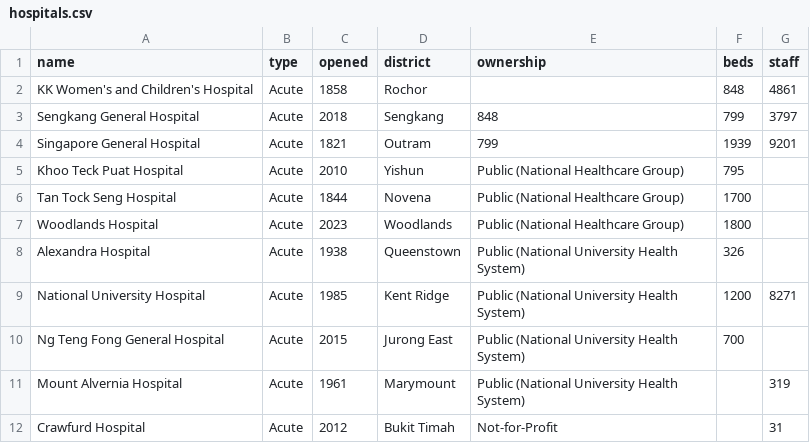
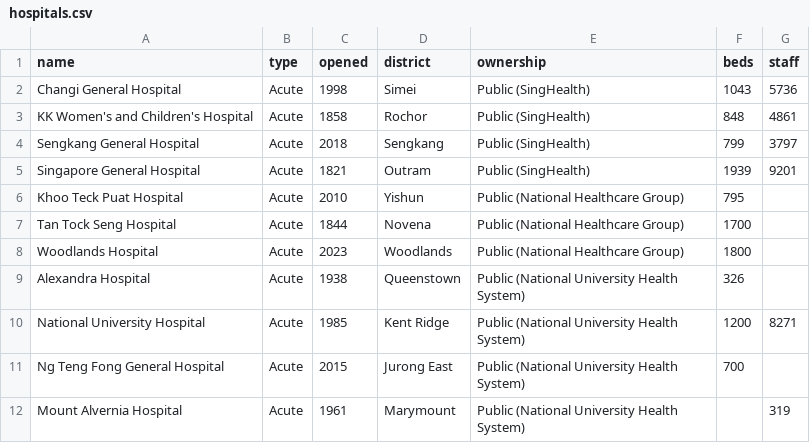
Before and after one commit to ziqfaiz/data_analytics_project, a CSV file: singapore_realestate_project/data/raw/hospitals.csv, drawn as a sheet; only a part is shown; the shorter side is filled out with more unchanged rows.

```diff
--- a/singapore_realestate_project/data/raw/hospitals.csv
+++ b/singapore_realestate_project/data/raw/hospitals.csv
@@ -1,5 +1,6 @@
 name,type,opened,district,ownership,beds,staff
-KK Women's and Children's Hospital,Acute,1858,Rochor,,848,4861
-Sengkang General Hospital,Acute,2018,Sengkang,848,799,3797
-Singapore General Hospital,Acute,1821,Outram,799,1939,9201
+Changi General Hospital,Acute,1998,Simei,Public (SingHealth),1043,5736
+KK Women's and Children's Hospital,Acute,1858,Rochor,Public (SingHealth),848,4861
+Sengkang General Hospital,Acute,2018,Sengkang,Public (SingHealth),799,3797
+Singapore General Hospital,Acute,1821,Outram,Public (SingHealth),1939,9201
 Khoo Teck Puat Hospital,Acute,2010,Yishun,Public (National Healthcare Group),795,
```
Also changed, not shown: singapore_realestate_project/data/raw/mrt_stations.csv, 25 other files.
